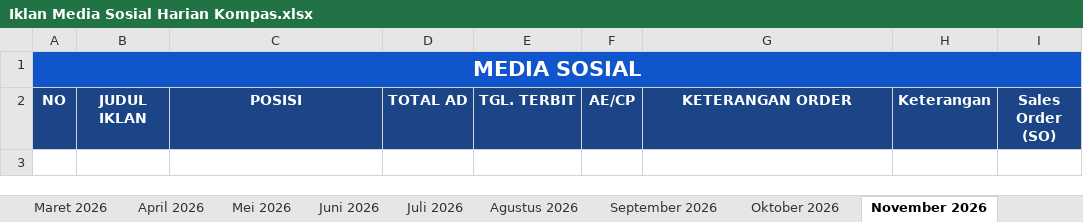
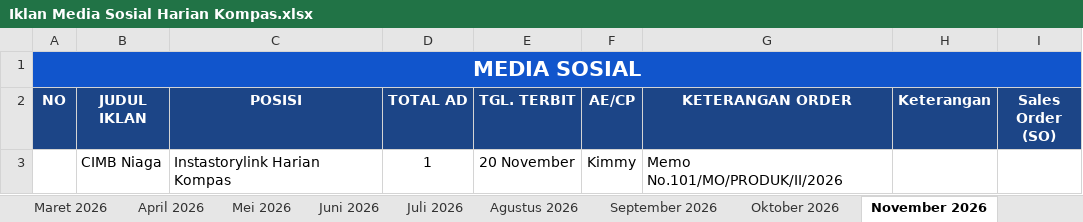
Before and after one commit to tejun219/iklanmedsos.kompas, an Excel workbook: Iklan Media Sosial Harian Kompas.xlsx, sheet November 2026, drawn as a sheet; values as stored, in another font and other column widths than the file's, no borders; charts and pictures not drawn; the diff names each change by its address in the sheet, - before the commit and + after, or states it on an @@ line.

```diff
--- a/Iklan Media Sosial Harian Kompas.xlsx (sheet November 2026)
+++ b/Iklan Media Sosial Harian Kompas.xlsx (sheet November 2026)
+row 3:  | CIMB Niaga | Instastorylink Harian Kompas | 1 | 20 November | Kimmy | Memo No.101/MO/PRODUK/II/2026
```
Also changed, not shown: sheet Oktober 2026, 1 other file.
